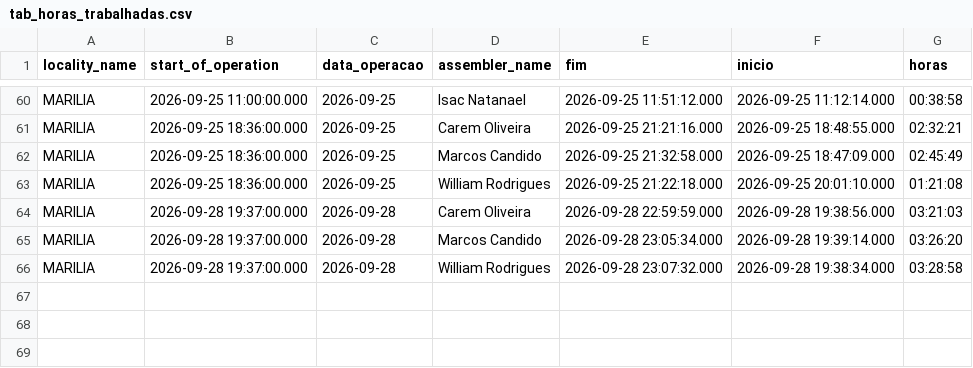
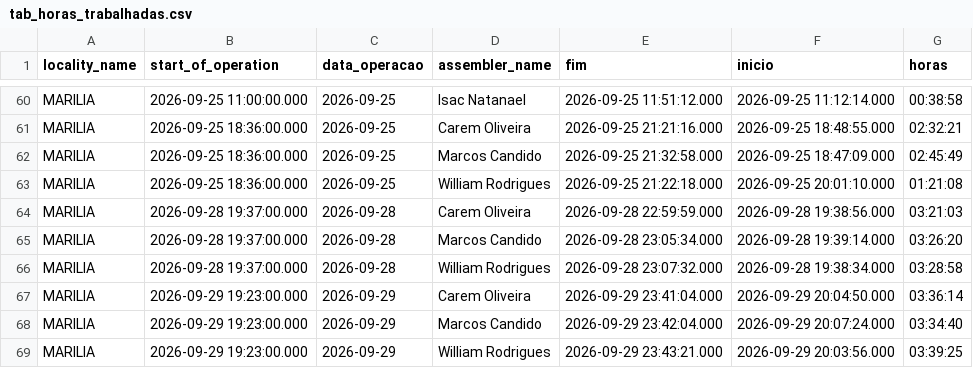
Before and after one commit to diogojfr/report-lago-azul-streamlit, a CSV file: data/tab_horas_trabalhadas.csv, drawn as a sheet; only a part is shown, gaps mark what is left out; the diff names each change by its address in the sheet, - before the commit and + after, or states it on an @@ line.

```diff
--- a/data/tab_horas_trabalhadas.csv
+++ b/data/tab_horas_trabalhadas.csv
+row 67: MARILIA | 2026-09-29 19:23:00.000 | 2026-09-29 | Carem Oliveira | 2026-09-29 23:41:04.000 | 2026-09-29 20:04:50.000 | 03:36:14
+row 68: MARILIA | 2026-09-29 19:23:00.000 | 2026-09-29 | Marcos Candido | 2026-09-29 23:42:04.000 | 2026-09-29 20:07:24.000 | 03:34:40
+row 69: MARILIA | 2026-09-29 19:23:00.000 | 2026-09-29 | William Rodrigues | 2026-09-29 23:43:21.000 | 2026-09-29 20:03:56.000 | 03:39:25
```
Also changed, not shown: data/conf_registros.csv, data/montagem_transporte.csv, 9 other files.
